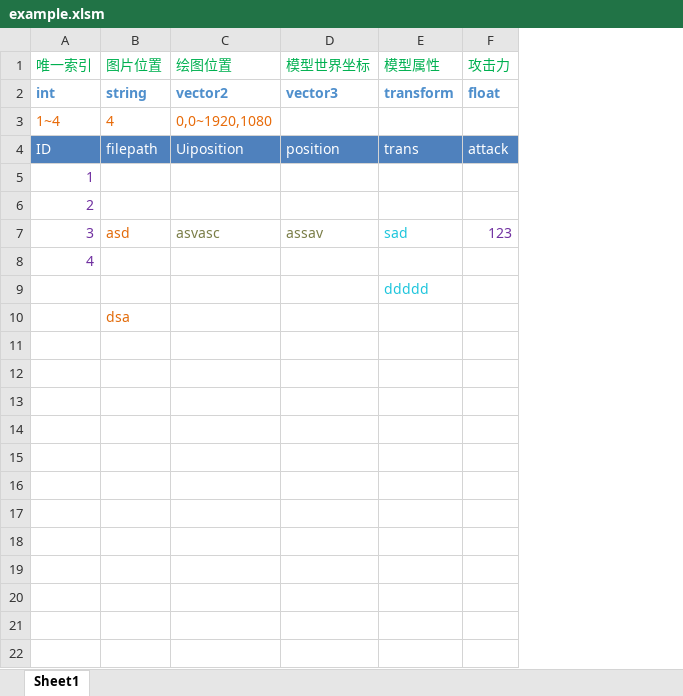
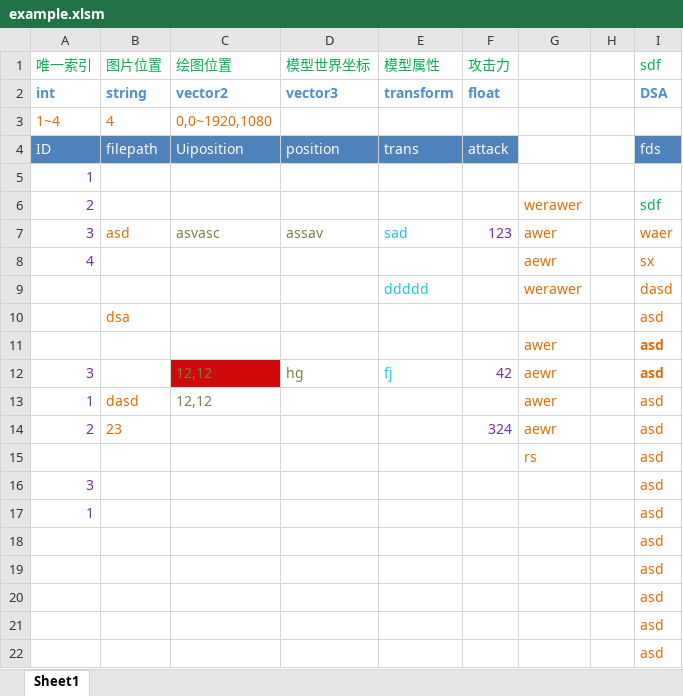
Before and after one commit to Jomixedyu/JxGameTableMaker, an Excel workbook: example.xlsm, sheet Sheet1, drawn as a sheet; values as stored, in another font and other column widths than the file's, no borders; charts and pictures not drawn; the diff names each change by its address in the sheet, - before the commit and + after, or states it on an @@ line.

Commit message:
Update example.xlsm

```diff
--- a/example.xlsm (sheet Sheet1)
+++ b/example.xlsm (sheet Sheet1)
+column G, rows 6-9: werawer | awer | aewr | werawer
+column H, empty
+column I, rows 1-10: sdf | DSA |  | fds |  | sdf | waer | sx | dasd | asd
+row 11:  |  |  |  |  |  | awer |  | asd
+row 12: 3 |  | 12,12 | hg | fj | 42 | aewr |  | asd
+row 13: 1 | dasd | 12,12 |  |  |  | awer |  | asd
+row 14: 2 | 23 |  |  |  | 324 | aewr |  | asd
+row 15:  |  |  |  |  |  | rs |  | asd
+row 16: 3 |  |  |  |  |  |  |  | asd
+row 17: 1 |  |  |  |  |  |  |  | asd
+row 18:  |  |  |  |  |  |  |  | asd
+row 19:  |  |  |  |  |  |  |  | asd
+row 20:  |  |  |  |  |  |  |  | asd
+row 21:  |  |  |  |  |  |  |  | asd
+row 22:  |  |  |  |  |  |  |  | asd
```
